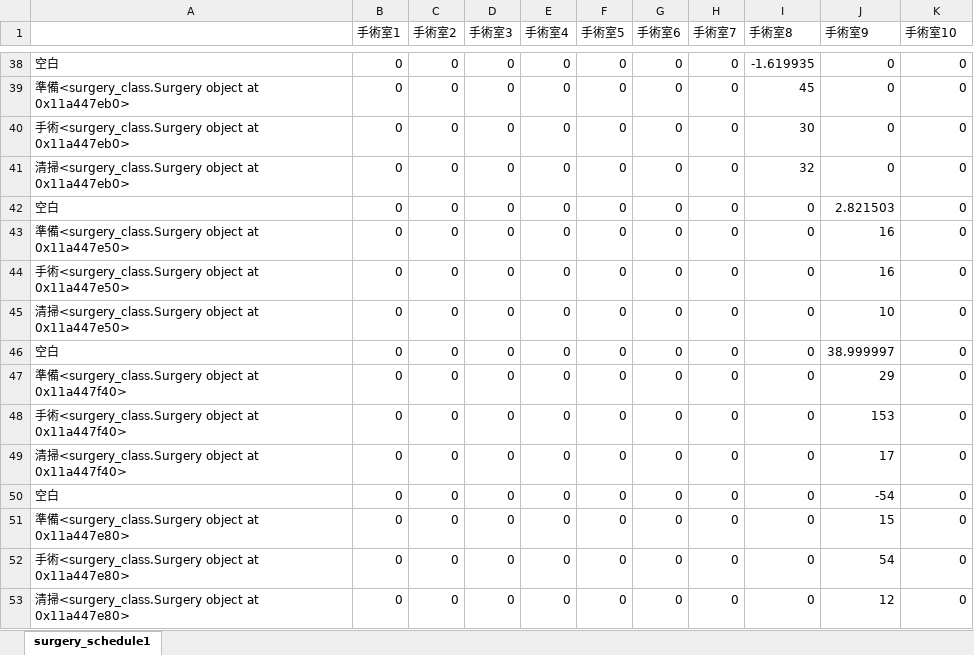
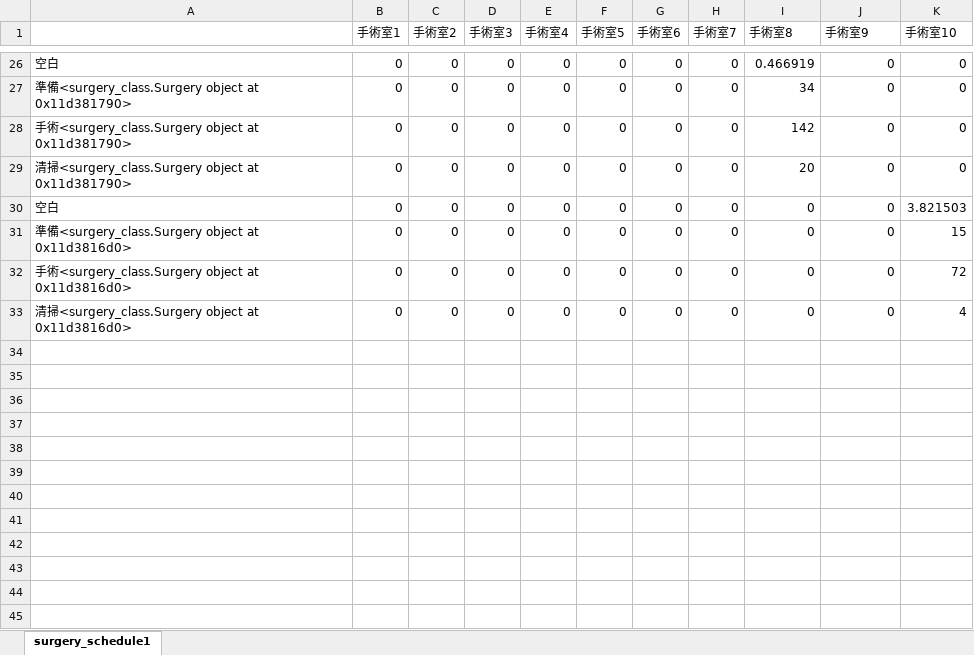
Before and after one commit to Kotaro-Kuroda/surgerySchedule, an Excel workbook: room_schedule_heuristic1.xlsx, sheet surgery_schedule1, drawn as a sheet; only a part is shown, gaps mark what is left out; values as stored, in another font and other column widths than the file's, no borders; removed rows and columns are numbered as before the commit, all else as after; the diff covers the shown part only; the diff names each change by its address in the sheet, - before the commit and + after, or states it on an @@ line.

```diff
--- a/room_schedule_heuristic1.xlsx (sheet surgery_schedule1)
+++ b/room_schedule_heuristic1.xlsx (sheet surgery_schedule1)
-I26 (手術室8): -1.619935
+I26 (手術室8): 0.466919
-A27: …object at 0x11a447eb0>
+A27: …object at 0x11d381790>
-I27 (手術室8): 45
+I27 (手術室8): 34
-A28: …object at 0x11a447eb0>
+A28: …object at 0x11d381790>
-I28 (手術室8): 30
+I28 (手術室8): 142
-A29: …object at 0x11a447eb0>
+A29: …object at 0x11d381790>
-I29 (手術室8): 32
+I29 (手術室8): 20
-J30 (手術室9): 2.821503
+J30 (手術室9): 0
-K30 (手術室10): 0
+K30 (手術室10): 3.821503
-row 43: 準備<surgery_class.Surgery object at 0x11a447e50> | 0 | 0 | 0 | 0 | 0 | 0 | 0 | 0 | 16 | 0
-row 44: 手術<surgery_class.Surgery object at 0x11a447e50> | 0 | 0 | 0 | 0 | 0 | 0 | 0 | 0 | 16 | 0
-row 45: 清掃<surgery_class.Surgery object at 0x11a447e50> | 0 | 0 | 0 | 0 | 0 | 0 | 0 | 0 | 10 | 0
-row 46: 空白 | 0 | 0 | 0 | 0 | 0 | 0 | 0 | 0 | 38.999997 | 0
-row 47: 準備<surgery_class.Surgery object at 0x11a447f40> | 0 | 0 | 0 | 0 | 0 | 0 | 0 | 0 | 29 | 0
-row 48: 手術<surgery_class.Surgery object at 0x11a447f40> | 0 | 0 | 0 | 0 | 0 | 0 | 0 | 0 | 153 | 0
-row 49: 清掃<surgery_class.Surgery object at 0x11a447f40> | 0 | 0 | 0 | 0 | 0 | 0 | 0 | 0 | 17 | 0
-row 50: 空白 | 0 | 0 | 0 | 0 | 0 | 0 | 0 | 0 | -54 | 0
-A31: …object at 0x11a447e80>
+A31: …object at 0x11d3816d0>
-J31 (手術室9): 15
+J31 (手術室9): 0
-K31 (手術室10): 0
+K31 (手術室10): 15
-A32: …object at 0x11a447e80>
+A32: …object at 0x11d3816d0>
-J32 (手術室9): 54
+J32 (手術室9): 0
-K32 (手術室10): 0
+K32 (手術室10): 72
-A33: …object at 0x11a447e80>
+A33: …object at 0x11d3816d0>
-J33 (手術室9): 12
+J33 (手術室9): 0
-K33 (手術室10): 0
+K33 (手術室10): 4
```
Also changed, not shown: 12 removed rows and 50 edited cells elsewhere in this sheet, room_schedule_h1_cc.xlsx, surgeon_schedule_h1_cc.xlsx, 2 other files.
